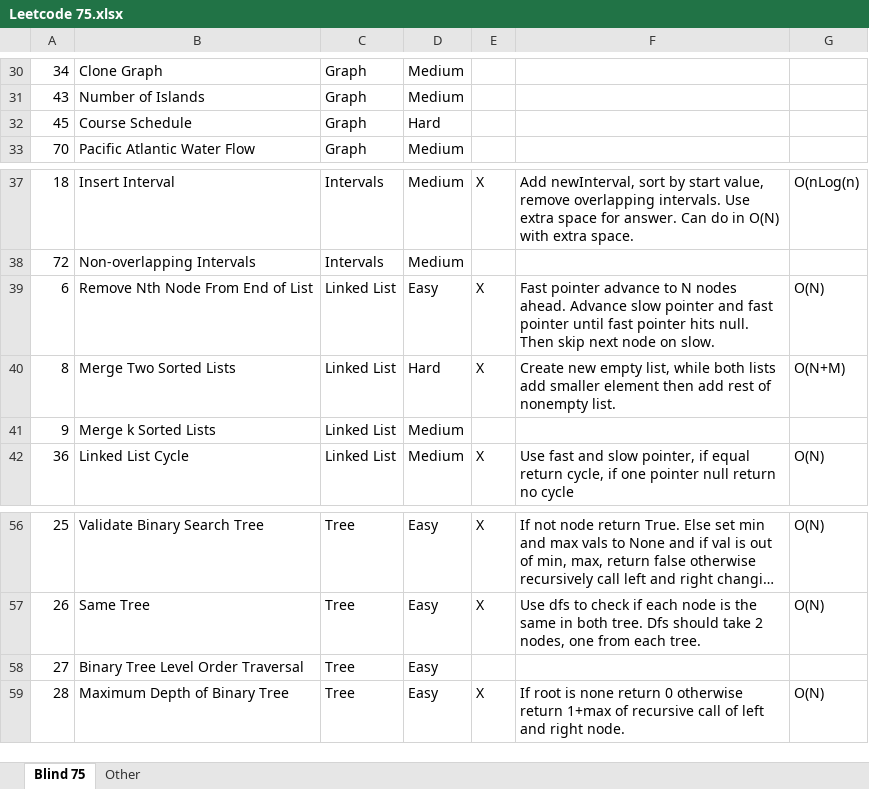
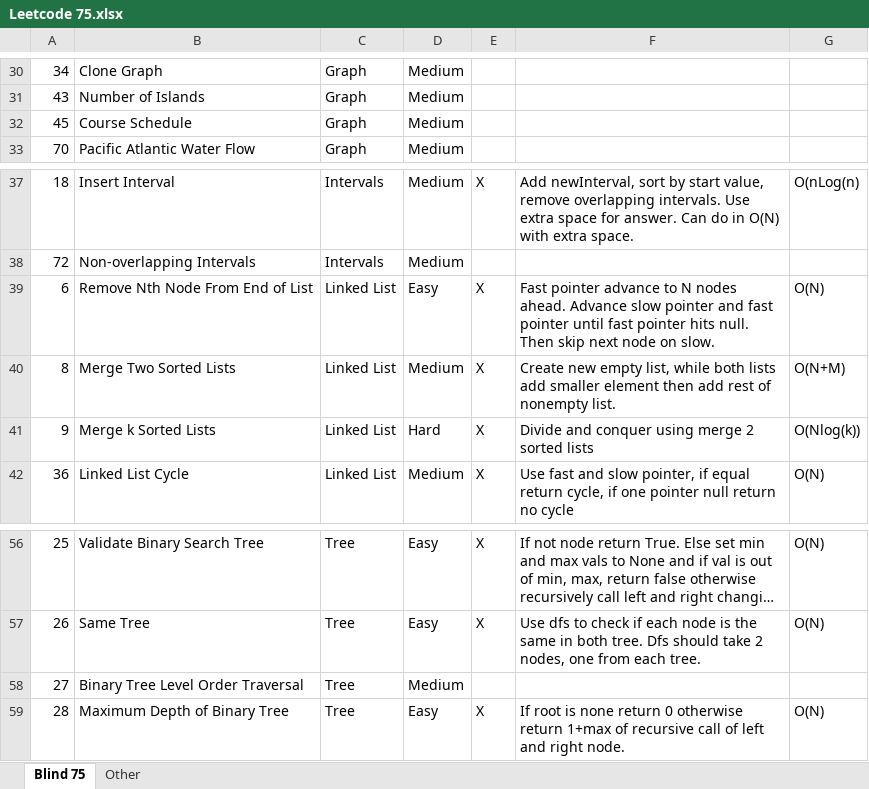
Before and after one commit to wk16/Leetcode-Blind-75, an Excel workbook: Leetcode 75.xlsx, sheet Blind 75, drawn as a sheet; only a part is shown, gaps mark what is left out; long unchanged cells end in …; values as stored, in another font and other column widths than the file's, no borders; the diff names each change by its address in the sheet, - before the commit and + after, or states it on an @@ line.

Commit message:
Merge k Sorted Lists Complete

```diff
--- a/Leetcode 75.xlsx (sheet Blind 75)
+++ b/Leetcode 75.xlsx (sheet Blind 75)
-D32: Hard
+D32: Medium
-D40: Hard
+D40: Medium
-D41: Medium
+D41: Hard
-E41: (empty)
+E41: X
-F41: (empty)
+F41: Divide and conquer using merge 2 sorted lists
-G41: (empty)
+G41: O(Nlog(k))
-D58: Easy
+D58: Medium
```
